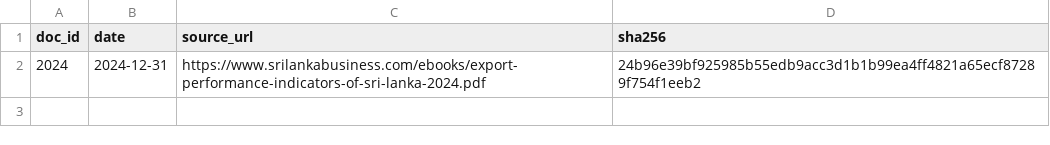
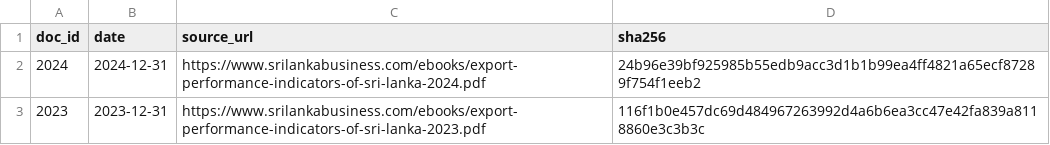
Before and after one commit to zr101/srilanka-data, a TSV file: data/edb_indicators/docs_all.tsv, drawn as a sheet.

```diff
--- a/data/edb_indicators/docs_all.tsv
+++ b/data/edb_indicators/docs_all.tsv
@@ -2 +2,2 @@ doc_id	date	source_url	sha256
 2024	2024-12-31	https://www.srilankabusiness.com/ebooks/export-performance-indicators-of-sri-lanka-2024.pdf	24b96e39bf925985b55edb9acc3d1b1b99ea4ff4821a65ecf87289f754f1eeb2
+2023	2023-12-31	https://www.srilankabusiness.com/ebooks/export-performance-indicators-of-sri-lanka-2023.pdf	116f1b0e457dc69d484967263992d4a6b6ea3cc47e42fa839a8118860e3c3b3c
```
Also changed, not shown: data/edb_indicators/docs_last100.tsv, 5 other files.
